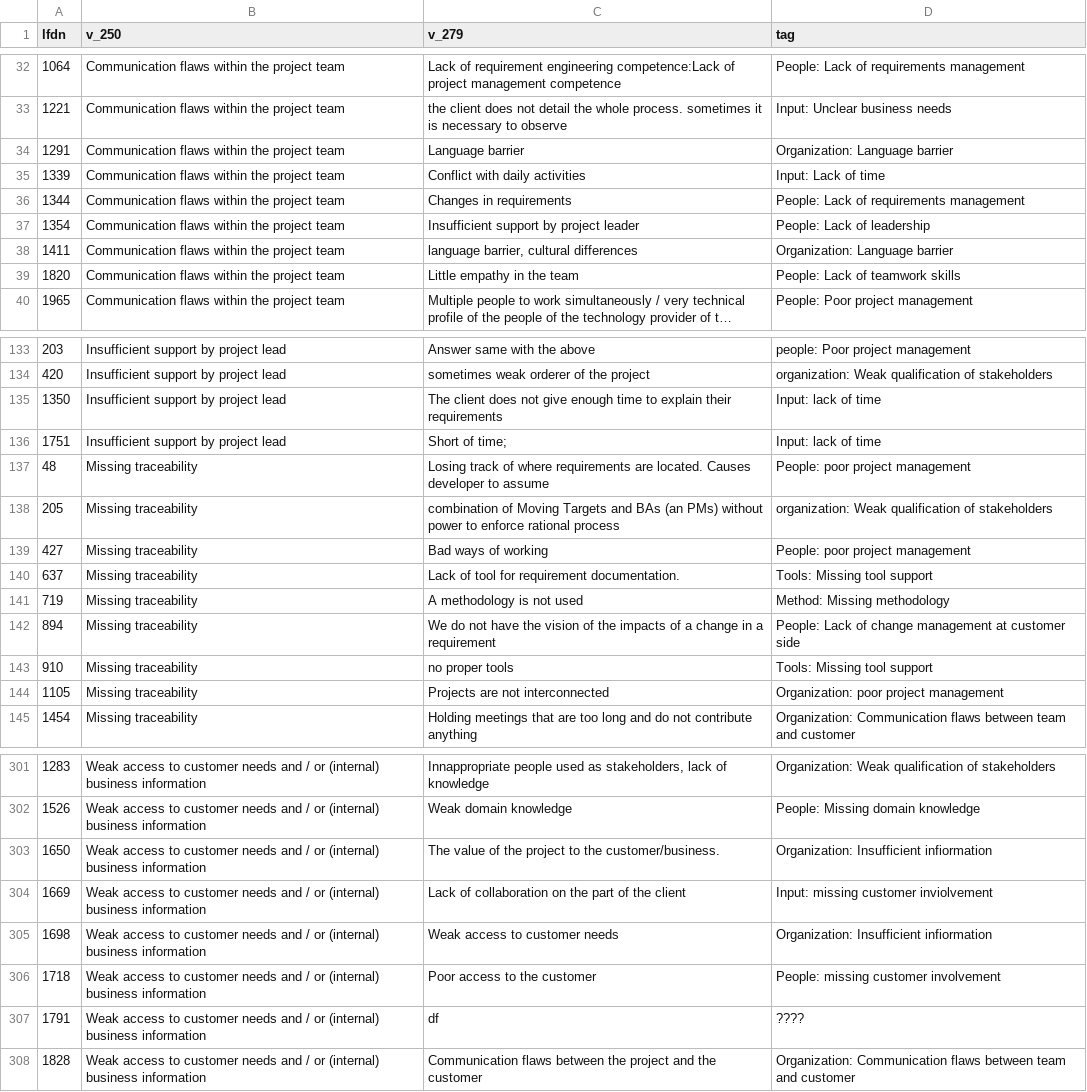
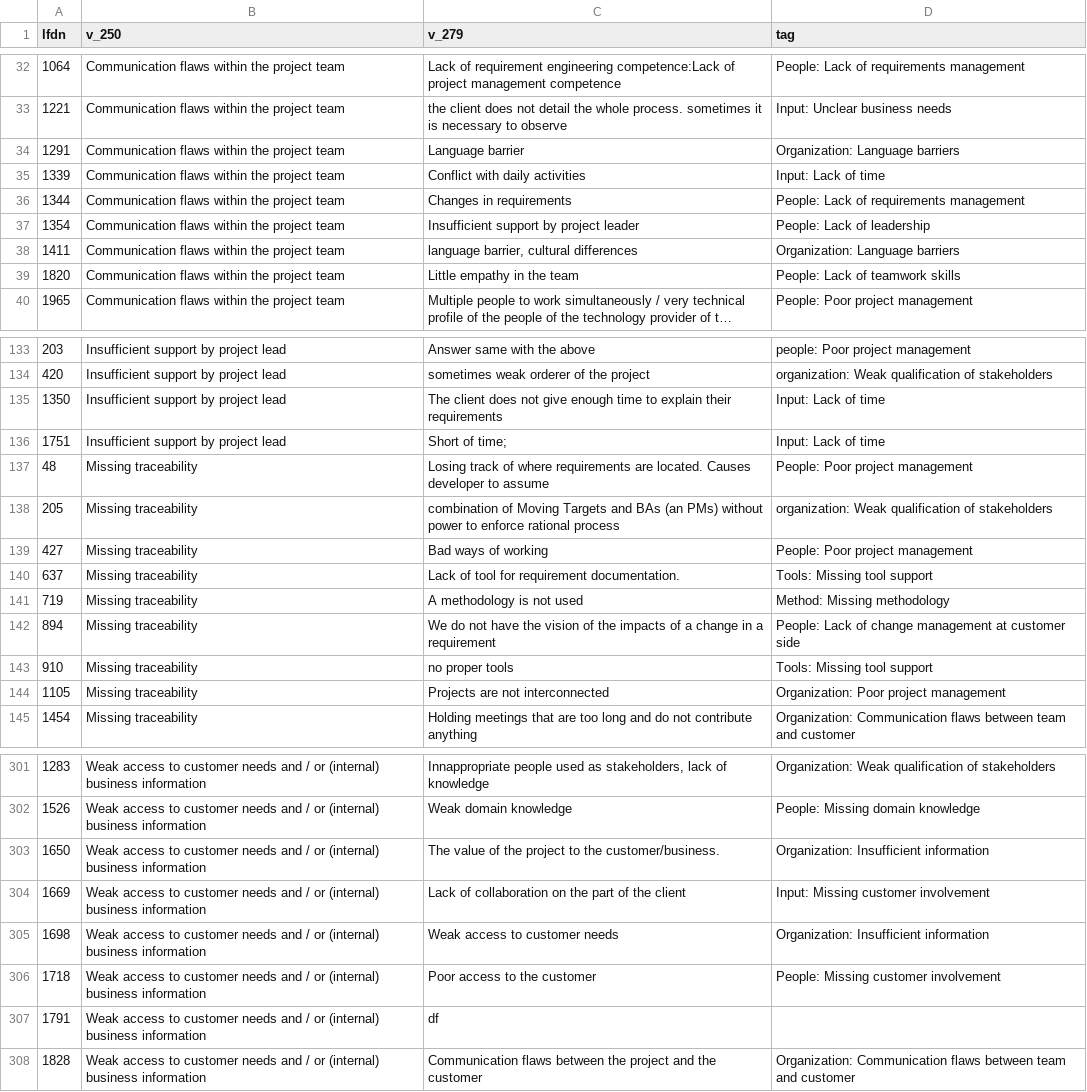
Before and after one commit to NaPiRE/napire2018, a CSV file: data/freetext_coded/validation/v_279_with_250_total_322_coded.csv, drawn as a sheet; only a part is shown, gaps mark what is left out; long unchanged cells end in …; the diff covers the shown part only; the diff names each change by its address in the sheet, - before the commit and + after, or states it on an @@ line.

```diff
--- a/data/freetext_coded/validation/v_279_with_250_total_322_coded.csv
+++ b/data/freetext_coded/validation/v_279_with_250_total_322_coded.csv
-D34 (tag): Organization: Language barrier
+D34 (tag): Organization: Language barriers
-D38 (tag): Organization: Language barrier
+D38 (tag): Organization: Language barriers
-D135:D136 (tag): Input: lack of time
+D135:D136 (tag): Input: Lack of time
-D137 (tag): People: poor project management
+D137 (tag): People: Poor project management
-D139 (tag): People: poor project management
+D139 (tag): People: Poor project management
-D144 (tag): Organization: poor project management
+D144 (tag): Organization: Poor project management
-D303 (tag): Organization: Insufficient infiormation
+D303 (tag): Organization: Insufficient information
-D304 (tag): Input: missing customer inviolvement
+D304 (tag): Input: Missing customer involvement
-D305 (tag): Organization: Insufficient infiormation
+D305 (tag): Organization: Insufficient information
-D306 (tag): People: missing customer involvement
+D306 (tag): People: Missing customer involvement
-D307 (tag): ????
+D307 (tag): (empty)
```
Also changed, not shown: 29 edited cells elsewhere in this file, 2 other files.
